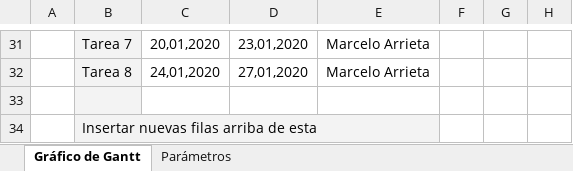
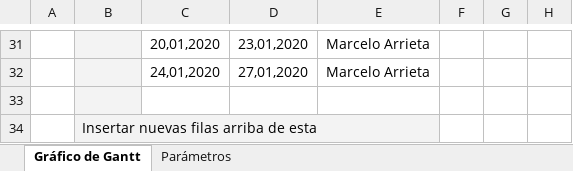
Before and after one commit to ezequielpamich/projecto-final, an Excel workbook: archivos/Horario_Farma-Hot TDF.xlsx, sheet Gráfico de Gantt, drawn as a sheet; only a part is shown, gaps mark what is left out; values as stored, in another font and other column widths than the file's, no borders; conditional formats not drawn; the diff covers the shown part only; the diff names each change by its address in the sheet, - before the commit and + after, or states it on an @@ line.

```diff
--- a/archivos/Horario_Farma-Hot TDF.xlsx (sheet Gráfico de Gantt)
+++ b/archivos/Horario_Farma-Hot TDF.xlsx (sheet Gráfico de Gantt)
-B31: Tarea 7
+B31: (empty)
-B32: Tarea 8
+B32: (empty)
```
Also changed, not shown: 27 edited cells and cell formats elsewhere in this sheet.
